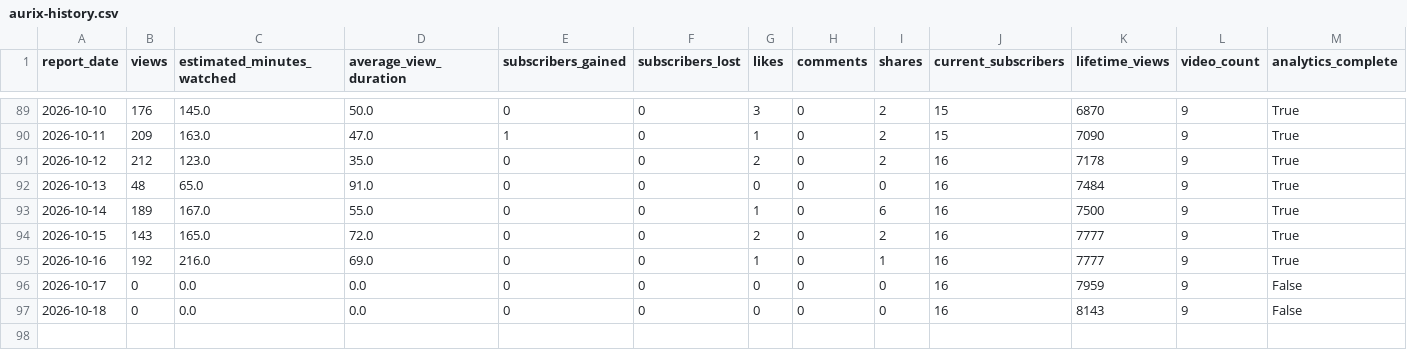
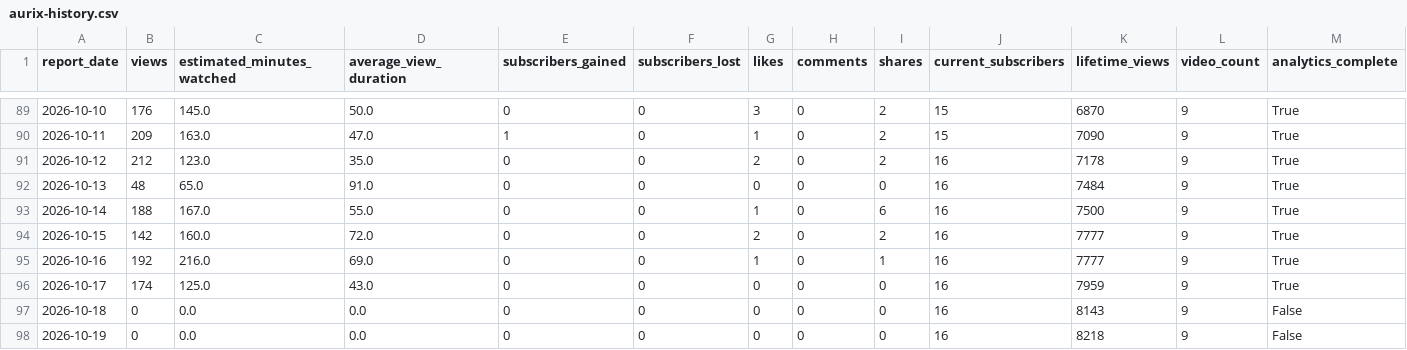
Before and after one commit to g124578f-cmyk/youtube-ai-manager, a CSV file: data/aurix-history.csv, drawn as a sheet; only a part is shown, gaps mark what is left out.

```diff
--- a/data/aurix-history.csv
+++ b/data/aurix-history.csv
@@ -92,6 +92,7 @@
 2026-10-13,48,65.0,91.0,0,0,0,0,0,16,7484,9,True
-2026-10-14,189,167.0,55.0,0,0,1,0,6,16,7500,9,True
-2026-10-15,143,165.0,72.0,0,0,2,0,2,16,7777,9,True
+2026-10-14,188,167.0,55.0,0,0,1,0,6,16,7500,9,True
+2026-10-15,142,160.0,72.0,0,0,2,0,2,16,7777,9,True
 2026-10-16,192,216.0,69.0,0,0,1,0,1,16,7777,9,True
-2026-10-17,0,0.0,0.0,0,0,0,0,0,16,7959,9,False
+2026-10-17,174,125.0,43.0,0,0,0,0,0,16,7959,9,True
 2026-10-18,0,0.0,0.0,0,0,0,0,0,16,8143,9,False
+2026-10-19,0,0.0,0.0,0,0,0,0,0,16,8218,9,False
```
Also changed, not shown: data/child-prodigy-history.csv, data/history.csv, 11 other files.
